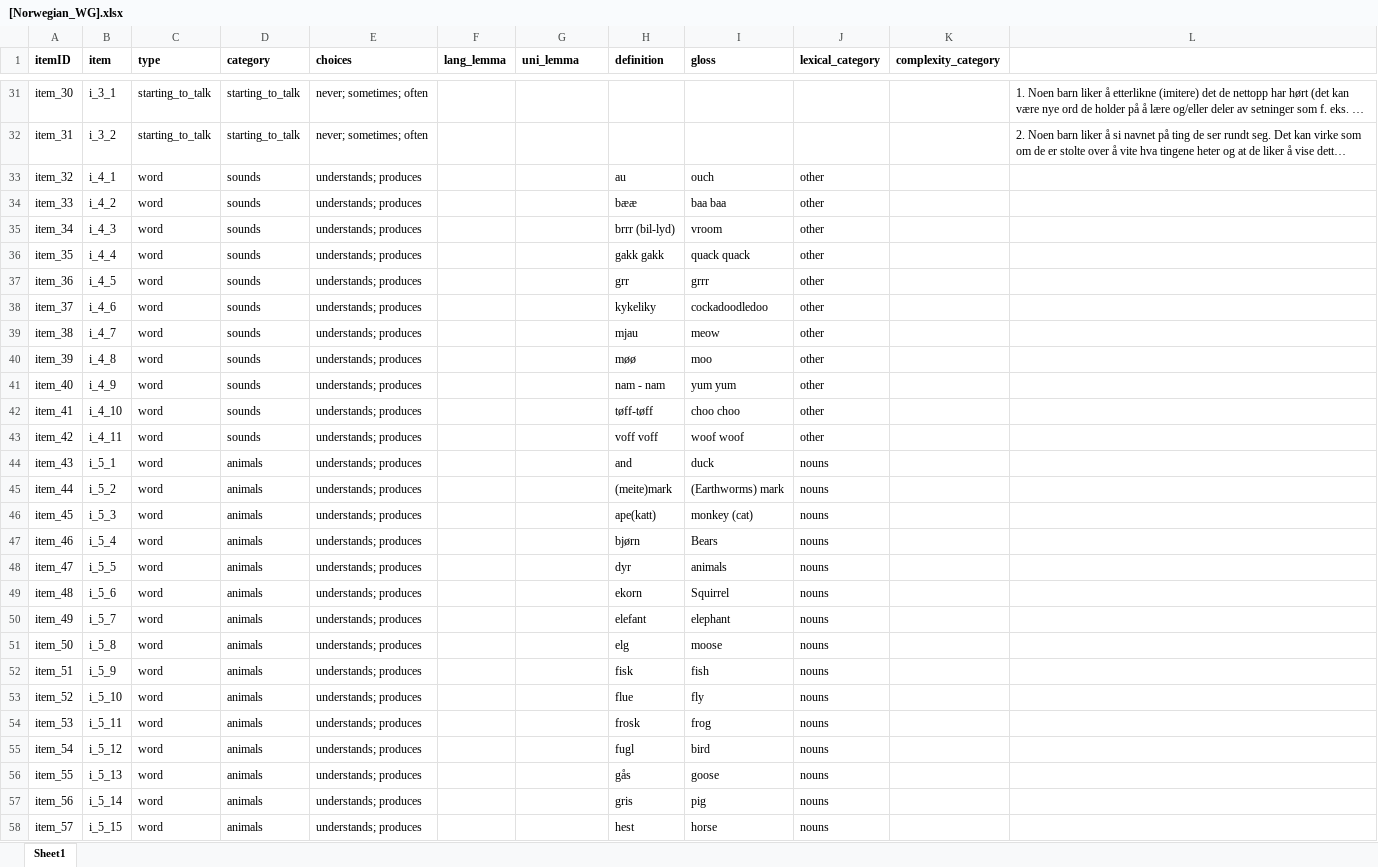
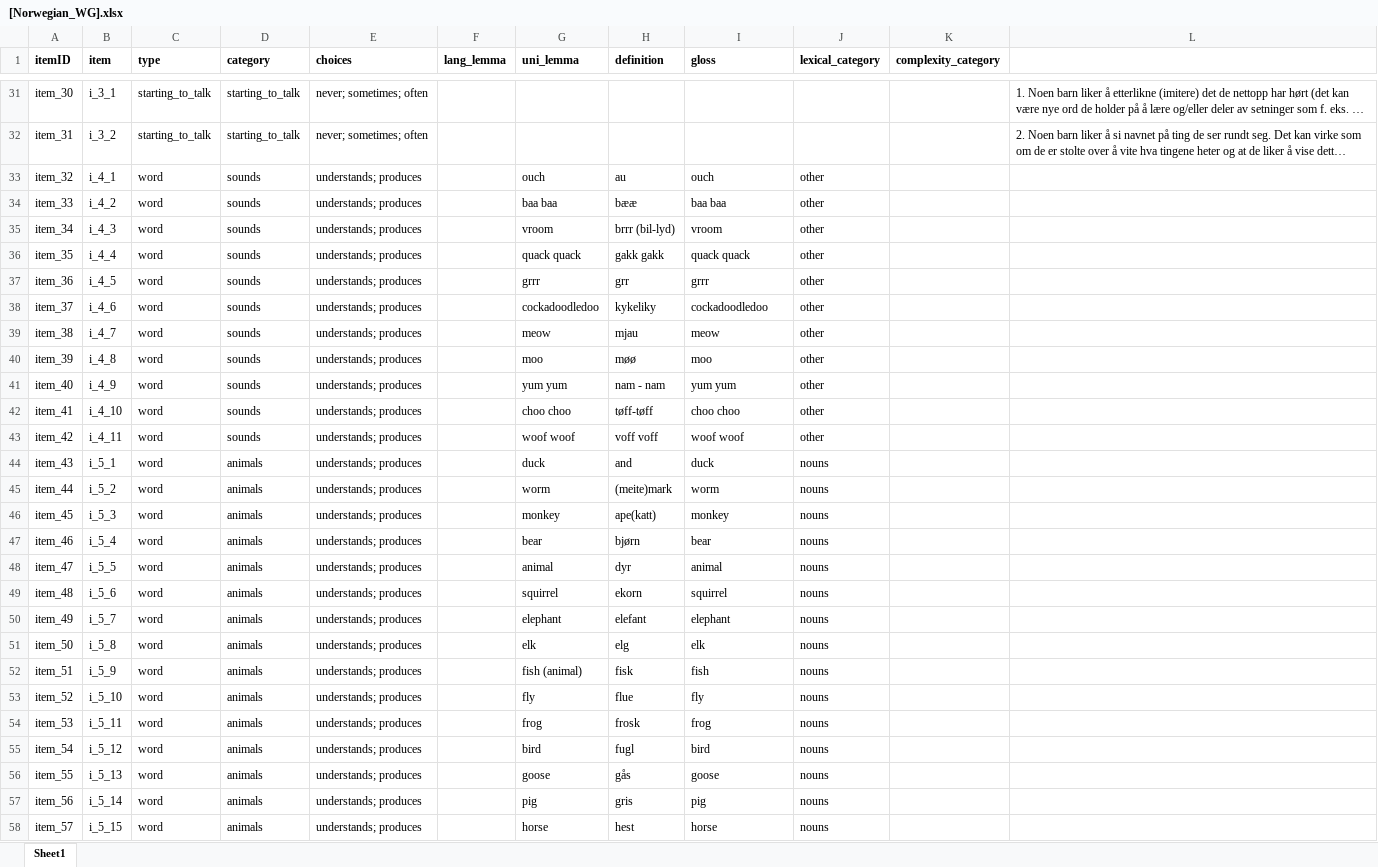
Before and after one commit to langcog/wordbank, an Excel workbook: raw_data/Norwegian_WG/[Norwegian_WG].xlsx, sheet Sheet1, drawn as a sheet; only a part is shown, gaps mark what is left out; long unchanged cells end in …; values as stored, in another font and other column widths than the file's, no borders; the diff covers the shown part only; the diff names each change by its address in the sheet, - before the commit and + after, or states it on an @@ line.

Commit message:
unilemmas for English and Norwegian

```diff
--- a/raw_data/Norwegian_WG/[Norwegian_WG].xlsx (sheet Sheet1)
+++ b/raw_data/Norwegian_WG/[Norwegian_WG].xlsx (sheet Sheet1)
-G33 (uni_lemma): (empty)
+G33 (uni_lemma): ouch
-G34 (uni_lemma): (empty)
+G34 (uni_lemma): baa baa
-G35 (uni_lemma): (empty)
+G35 (uni_lemma): vroom
-G36 (uni_lemma): (empty)
+G36 (uni_lemma): quack quack
-G37 (uni_lemma): (empty)
+G37 (uni_lemma): grrr
-G38 (uni_lemma): (empty)
+G38 (uni_lemma): cockadoodledoo
-G39 (uni_lemma): (empty)
+G39 (uni_lemma): meow
-G40 (uni_lemma): (empty)
+G40 (uni_lemma): moo
-G41 (uni_lemma): (empty)
+G41 (uni_lemma): yum yum
-G42 (uni_lemma): (empty)
+G42 (uni_lemma): choo choo
-G43 (uni_lemma): (empty)
+G43 (uni_lemma): woof woof
-G44 (uni_lemma): (empty)
+G44 (uni_lemma): duck
-G45 (uni_lemma): (empty)
+G45 (uni_lemma): worm
-I45 (gloss): (Earthworms) mark
+I45 (gloss): worm
-G46 (uni_lemma): (empty)
+G46 (uni_lemma): monkey
-I46 (gloss): monkey (cat)
+I46 (gloss): monkey
-G47 (uni_lemma): (empty)
+G47 (uni_lemma): bear
-I47 (gloss): Bears
+I47 (gloss): bear
-G48 (uni_lemma): (empty)
+G48 (uni_lemma): animal
-I48 (gloss): animals
+I48 (gloss): animal
-G49 (uni_lemma): (empty)
+G49 (uni_lemma): squirrel
-I49 (gloss): Squirrel
+I49 (gloss): squirrel
-G50 (uni_lemma): (empty)
+G50 (uni_lemma): elephant
-G51 (uni_lemma): (empty)
+G51 (uni_lemma): elk
-I51 (gloss): moose
+I51 (gloss): elk
-G52 (uni_lemma): (empty)
+G52 (uni_lemma): fish (animal)
-G53 (uni_lemma): (empty)
+G53 (uni_lemma): fly
-G54 (uni_lemma): (empty)
+G54 (uni_lemma): frog
-G55 (uni_lemma): (empty)
+G55 (uni_lemma): bird
-G56 (uni_lemma): (empty)
+G56 (uni_lemma): goose
-G57 (uni_lemma): (empty)
+G57 (uni_lemma): pig
-G58 (uni_lemma): (empty)
+G58 (uni_lemma): horse
```
Also changed, not shown: 460 edited cells elsewhere in this sheet, raw_data/English_WG/[English_WG].xlsx.
